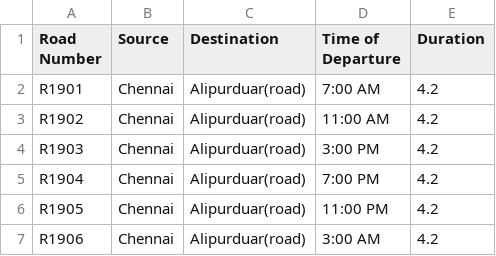
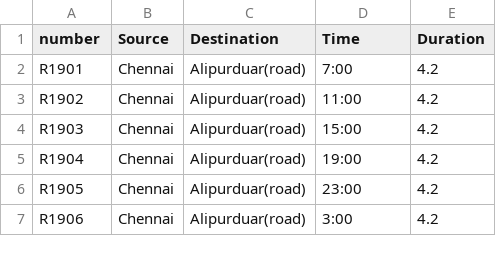
Before and after one commit to Rizvi-Faiz/Travelling-Postman, a CSV file: public/data/road_data.csv, drawn as a sheet.

```diff
--- a/public/data/road_data.csv
+++ b/public/data/road_data.csv
@@ -1,7 +1,7 @@
-Road Number,Source,Destination,Time of Departure,Duration
-R1901,Chennai,Alipurduar(road),7:00 AM,4.2
-R1902,Chennai,Alipurduar(road),11:00 AM,4.2
-R1903,Chennai,Alipurduar(road),3:00 PM,4.2
-R1904,Chennai,Alipurduar(road),7:00 PM,4.2
-R1905,Chennai,Alipurduar(road),11:00 PM,4.2
-R1906,Chennai,Alipurduar(road),3:00 AM,4.2
+number,Source,Destination,Time,Duration
+R1901,Chennai,Alipurduar(road),7:00,4.2
+R1902,Chennai,Alipurduar(road),11:00,4.2
+R1903,Chennai,Alipurduar(road),15:00,4.2
+R1904,Chennai,Alipurduar(road),19:00,4.2
+R1905,Chennai,Alipurduar(road),23:00,4.2
+R1906,Chennai,Alipurduar(road),3:00,4.2
```
Also changed, not shown: public/data/train_data.csv, 6 other files.
